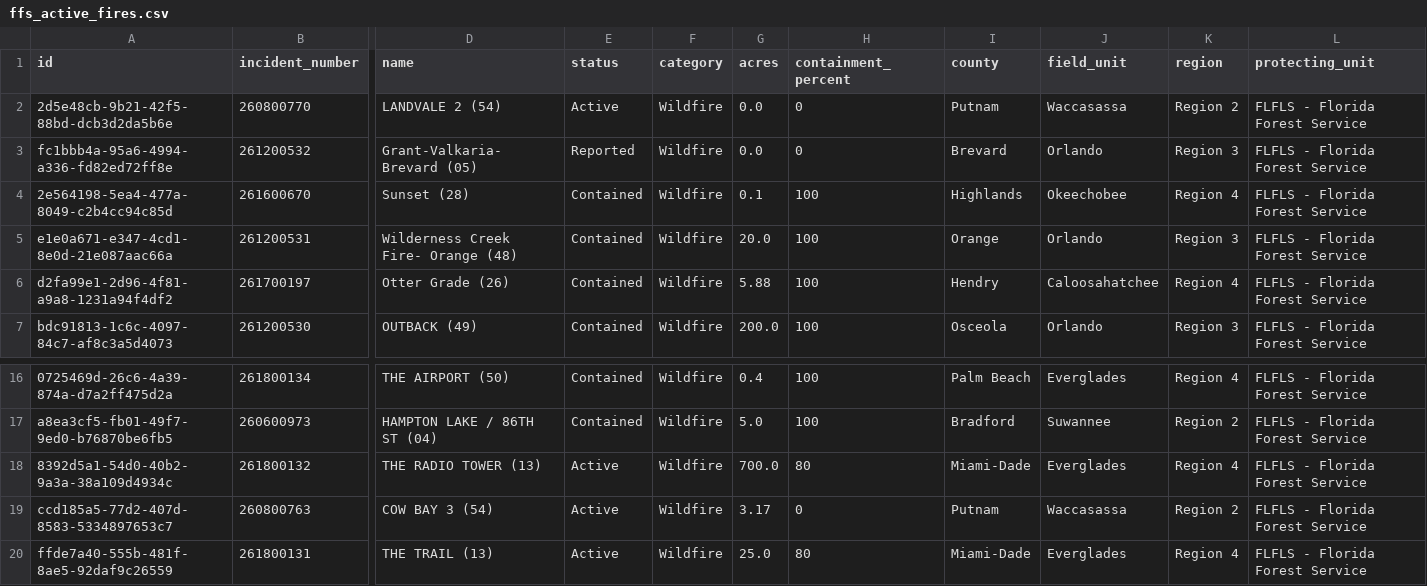
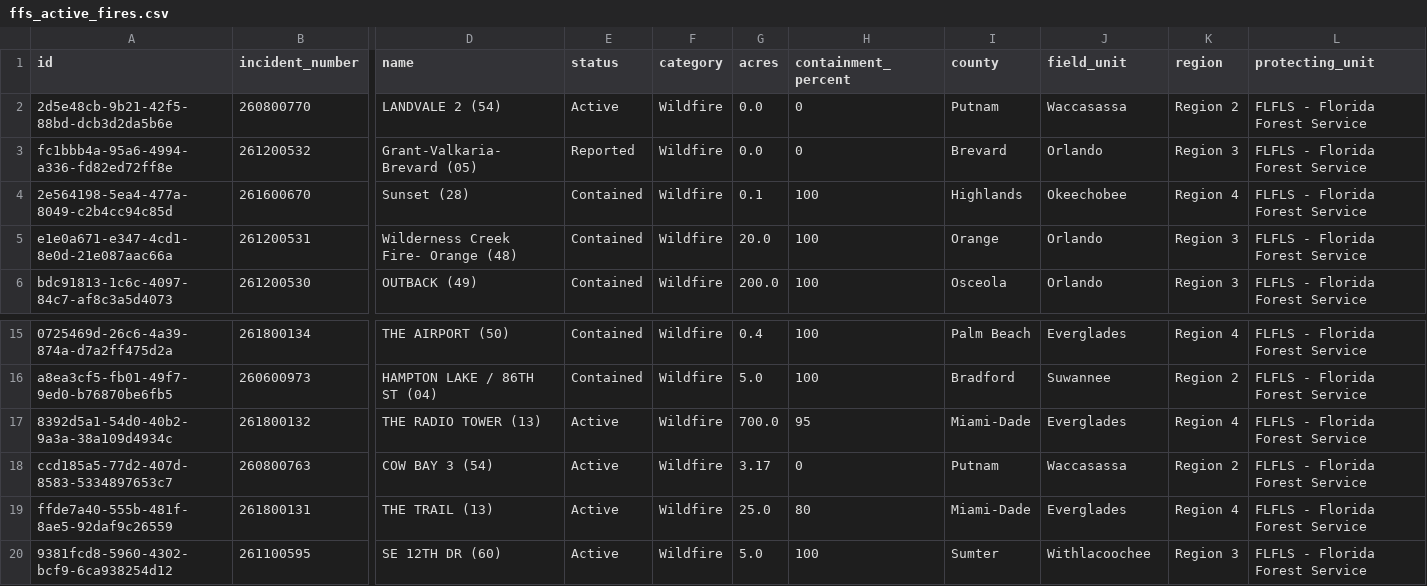
Before and after one commit to SunSentinel/wildfire-tracking-map, a CSV file: ffs_active_fires.csv, drawn as a sheet; only a part is shown, gaps mark what is left out; the shorter side is filled out with more unchanged rows; removed rows and columns are numbered as before the commit, all else as after; rows hold the shown columns only; the diff names each change by its address in the sheet, - before the commit and + after, or states it on an @@ line.

```diff
--- a/ffs_active_fires.csv
+++ b/ffs_active_fires.csv
-row 6: d2fa99e1-2d96-4f81-a9a8-1231a94f4df2 | 261700197 | Otter Grade (26) | Contained | Wildfire | 5.88 | 100 | Hendry | Caloosahatchee | Region 4 | FLFLS - Florida Forest Service
-H17 (containment_percent): 80
+H17 (containment_percent): 95
```
Also changed, not shown: 2 other files.
